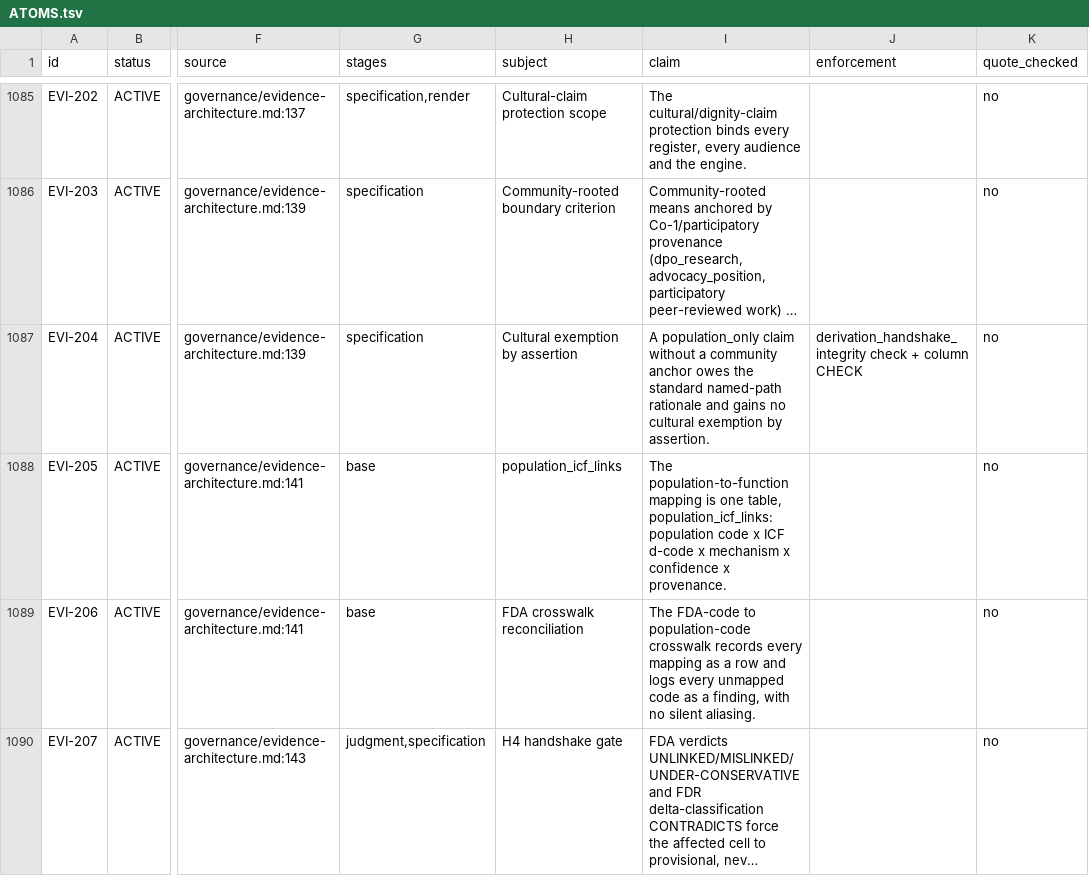
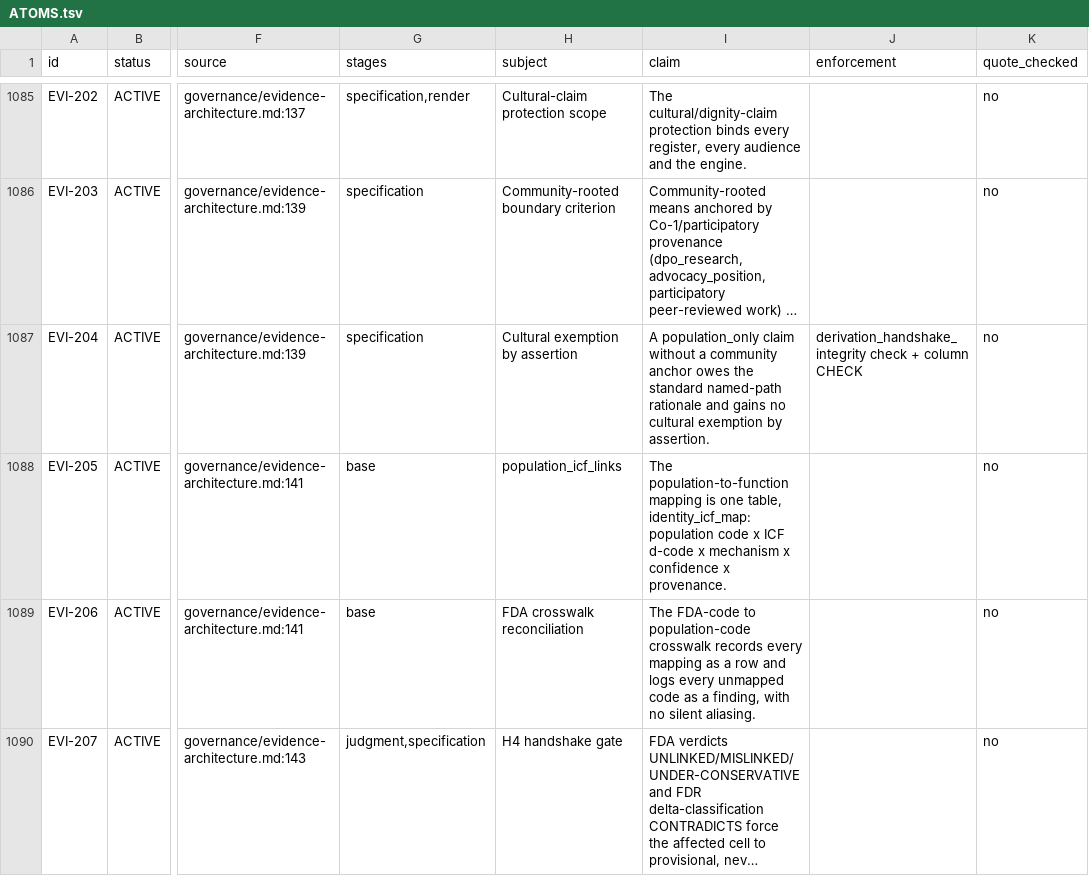
Before and after one commit to jordanelias/guidebook, a TSV file: workplan/pipeline-state-graph/ATOMS.tsv, drawn as a sheet; only a part is shown, gaps mark what is left out; long unchanged cells end in …; the diff names each change by its address in the sheet, - before the commit and + after, or states it on an @@ line.

```diff
--- a/workplan/pipeline-state-graph/ATOMS.tsv
+++ b/workplan/pipeline-state-graph/ATOMS.tsv
-I1088 (claim): …one table, population_icf_links: population code…
+I1088 (claim): …one table, identity_icf_map: population code…
```
Also changed, not shown: 33 other files.
